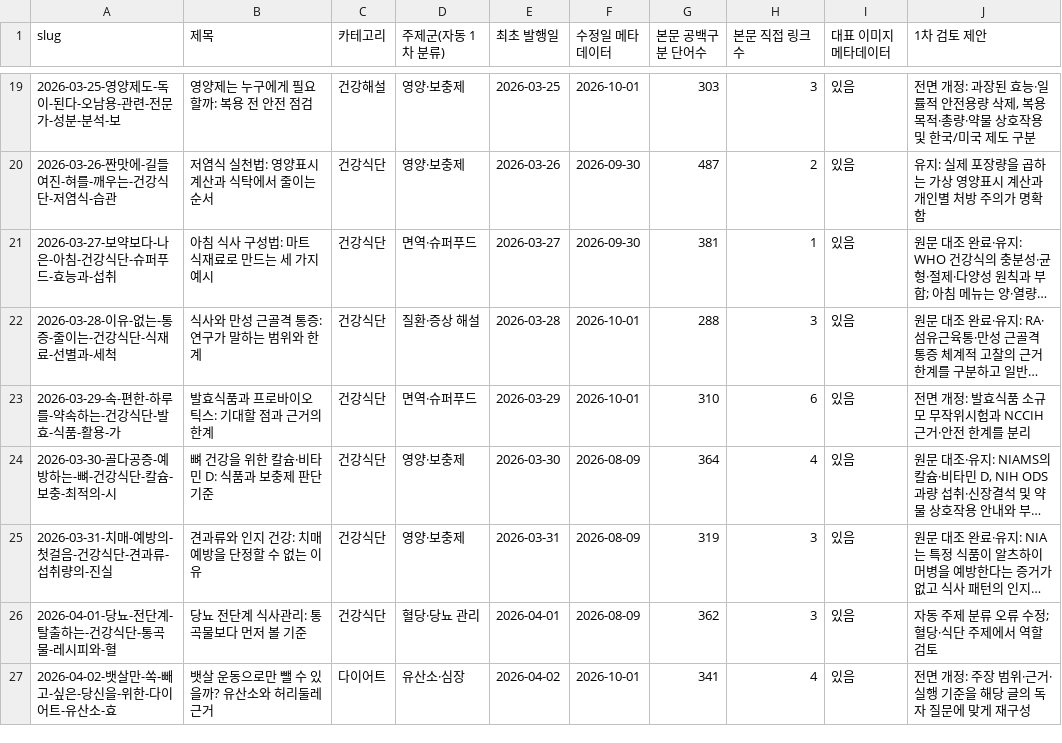
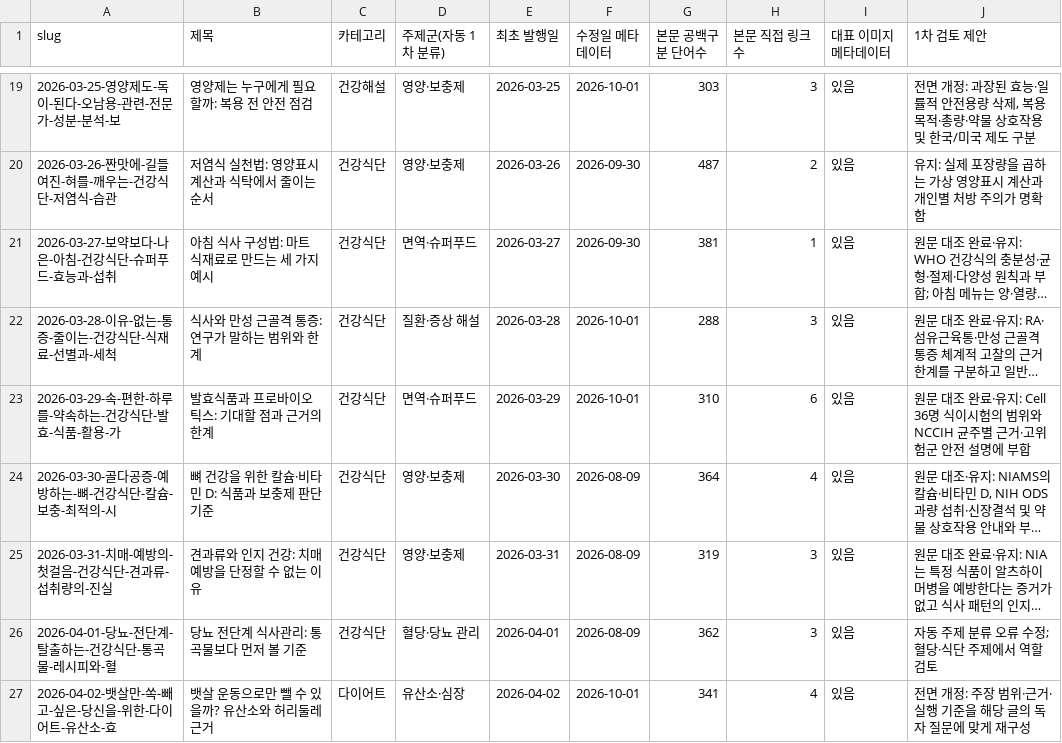
Before and after one commit to yoonezra-star/wellbeinghealth, a CSV file: reports/adsense-editorial-inventory-2026-09-30.csv, drawn as a sheet; only a part is shown, gaps mark what is left out; long unchanged cells end in …; the diff covers the shown part only; the diff names each change by its address in the sheet, - before the commit and + after, or states it on an @@ line.

```diff
--- a/reports/adsense-editorial-inventory-2026-09-30.csv
+++ b/reports/adsense-editorial-inventory-2026-09-30.csv
-J23 (1차 검토 제안): 전면 개정: 발효식품 소규모 무작위시험과 NCCIH 근거·안전 한계를 분리
+J23 (1차 검토 제안): 원문 대조 완료·유지: Cell 36명 식이시험의 범위와 NCCIH 균주별 근거·고위험군 안전 설명에 부합
```
Also changed, not shown: 3 edited cells elsewhere in this file, 1 other file.
